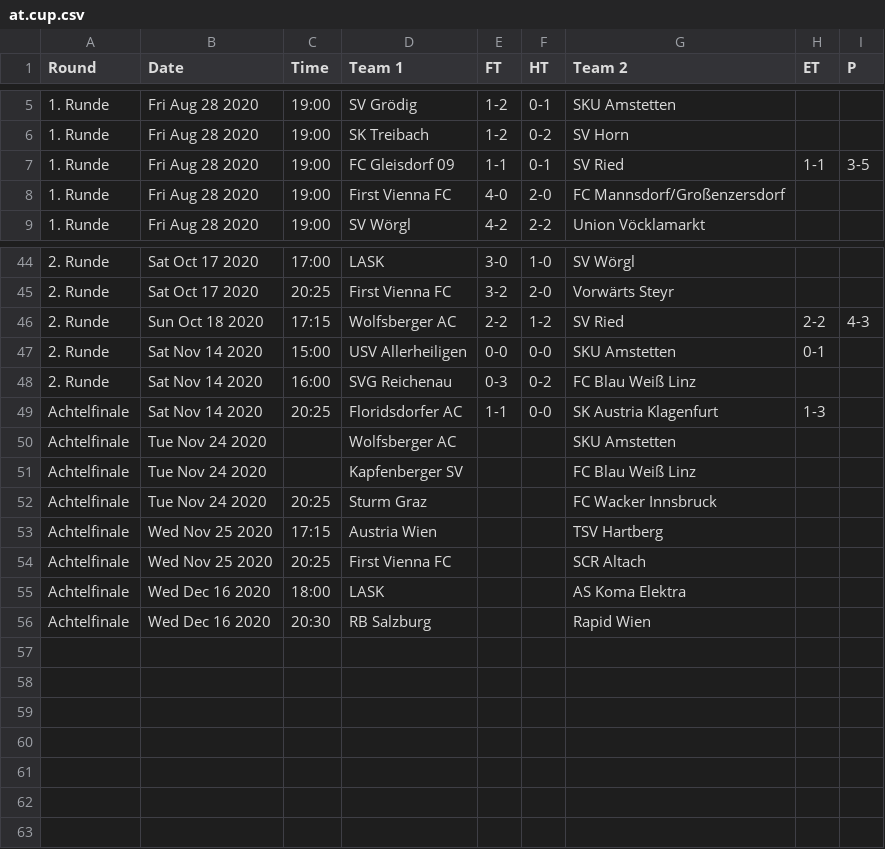
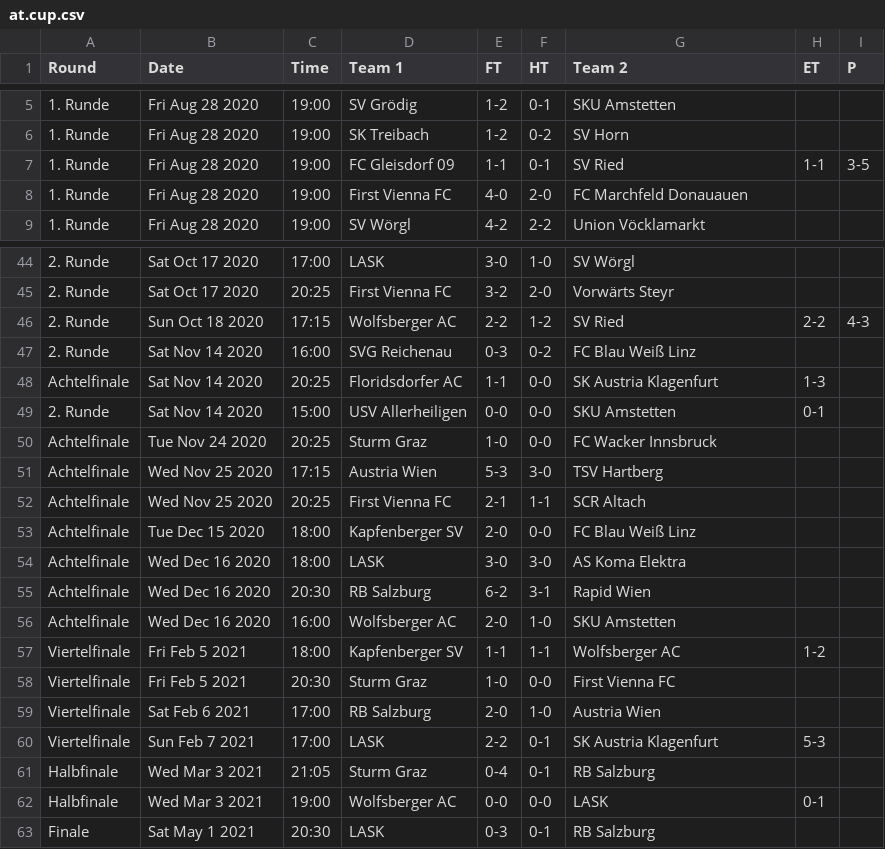
Before and after one commit to footballcsv/cache.wfb, a CSV file: 2020-21/at.cup.csv, drawn as a sheet; only a part is shown, gaps mark what is left out; the diff covers the shown part only.

```diff
--- a/2020-21/at.cup.csv
+++ b/2020-21/at.cup.csv
@@ -7,3 +7,3 @@ Round,Date,Time,Team 1,FT,HT,Team 2,ET,P
 1. Runde,Fri Aug 28 2020,19:00,FC Gleisdorf 09,1-1,0-1,SV Ried,1-1,3-5
-1. Runde,Fri Aug 28 2020,19:00,First Vienna FC,4-0,2-0,FC Mannsdorf/Großenzersdorf,,
+1. Runde,Fri Aug 28 2020,19:00,First Vienna FC,4-0,2-0,FC Marchfeld Donauauen,,
 1. Runde,Fri Aug 28 2020,19:00,SV Wörgl,4-2,2-2,Union Vöcklamarkt,,
@@ -46,11 +46,18 @@ Round,Date,Time,Team 1,FT,HT,Team 2,ET,P
 2. Runde,Sun Oct 18 2020,17:15,Wolfsberger AC,2-2,1-2,SV Ried,2-2,4-3
-2. Runde,Sat Nov 14 2020,15:00,USV Allerheiligen,0-0,0-0,SKU Amstetten,0-1,
 2. Runde,Sat Nov 14 2020,16:00,SVG Reichenau,0-3,0-2,FC Blau Weiß Linz,,
 Achtelfinale,Sat Nov 14 2020,20:25,Floridsdorfer AC,1-1,0-0,SK Austria Klagenfurt,1-3,
-Achtelfinale,Tue Nov 24 2020,,Wolfsberger AC,,,SKU Amstetten,,
-Achtelfinale,Tue Nov 24 2020,,Kapfenberger SV,,,FC Blau Weiß Linz,,
-Achtelfinale,Tue Nov 24 2020,20:25,Sturm Graz,,,FC Wacker Innsbruck,,
-Achtelfinale,Wed Nov 25 2020,17:15,Austria Wien,,,TSV Hartberg,,
-Achtelfinale,Wed Nov 25 2020,20:25,First Vienna FC,,,SCR Altach,,
-Achtelfinale,Wed Dec 16 2020,18:00,LASK,,,AS Koma Elektra,,
-Achtelfinale,Wed Dec 16 2020,20:30,RB Salzburg,,,Rapid Wien,,
+2. Runde,Sat Nov 14 2020,15:00,USV Allerheiligen,0-0,0-0,SKU Amstetten,0-1,
+Achtelfinale,Tue Nov 24 2020,20:25,Sturm Graz,1-0,0-0,FC Wacker Innsbruck,,
+Achtelfinale,Wed Nov 25 2020,17:15,Austria Wien,5-3,3-0,TSV Hartberg,,
+Achtelfinale,Wed Nov 25 2020,20:25,First Vienna FC,2-1,1-1,SCR Altach,,
+Achtelfinale,Tue Dec 15 2020,18:00,Kapfenberger SV,2-0,0-0,FC Blau Weiß Linz,,
+Achtelfinale,Wed Dec 16 2020,18:00,LASK,3-0,3-0,AS Koma Elektra,,
+Achtelfinale,Wed Dec 16 2020,20:30,RB Salzburg,6-2,3-1,Rapid Wien,,
+Achtelfinale,Wed Dec 16 2020,16:00,Wolfsberger AC,2-0,1-0,SKU Amstetten,,
+Viertelfinale,Fri Feb 5 2021,18:00,Kapfenberger SV,1-1,1-1,Wolfsberger AC,1-2,
+Viertelfinale,Fri Feb 5 2021,20:30,Sturm Graz,1-0,0-0,First Vienna FC,,
+Viertelfinale,Sat Feb 6 2021,17:00,RB Salzburg,2-0,1-0,Austria Wien,,
+Viertelfinale,Sun Feb 7 2021,17:00,LASK,2-2,0-1,SK Austria Klagenfurt,5-3,
+Halbfinale,Wed Mar 3 2021,21:05,Sturm Graz,0-4,0-1,RB Salzburg,,
+Halbfinale,Wed Mar 3 2021,19:00,Wolfsberger AC,0-0,0-0,LASK,0-1,
+Finale,Sat May 1 2021,20:30,LASK,0-3,0-1,RB Salzburg,,
```
Also changed, not shown: 1 moved row elsewhere in this file, 2020-21/at.2.csv, 2020-21/at.3.o.csv, 1 other file.
